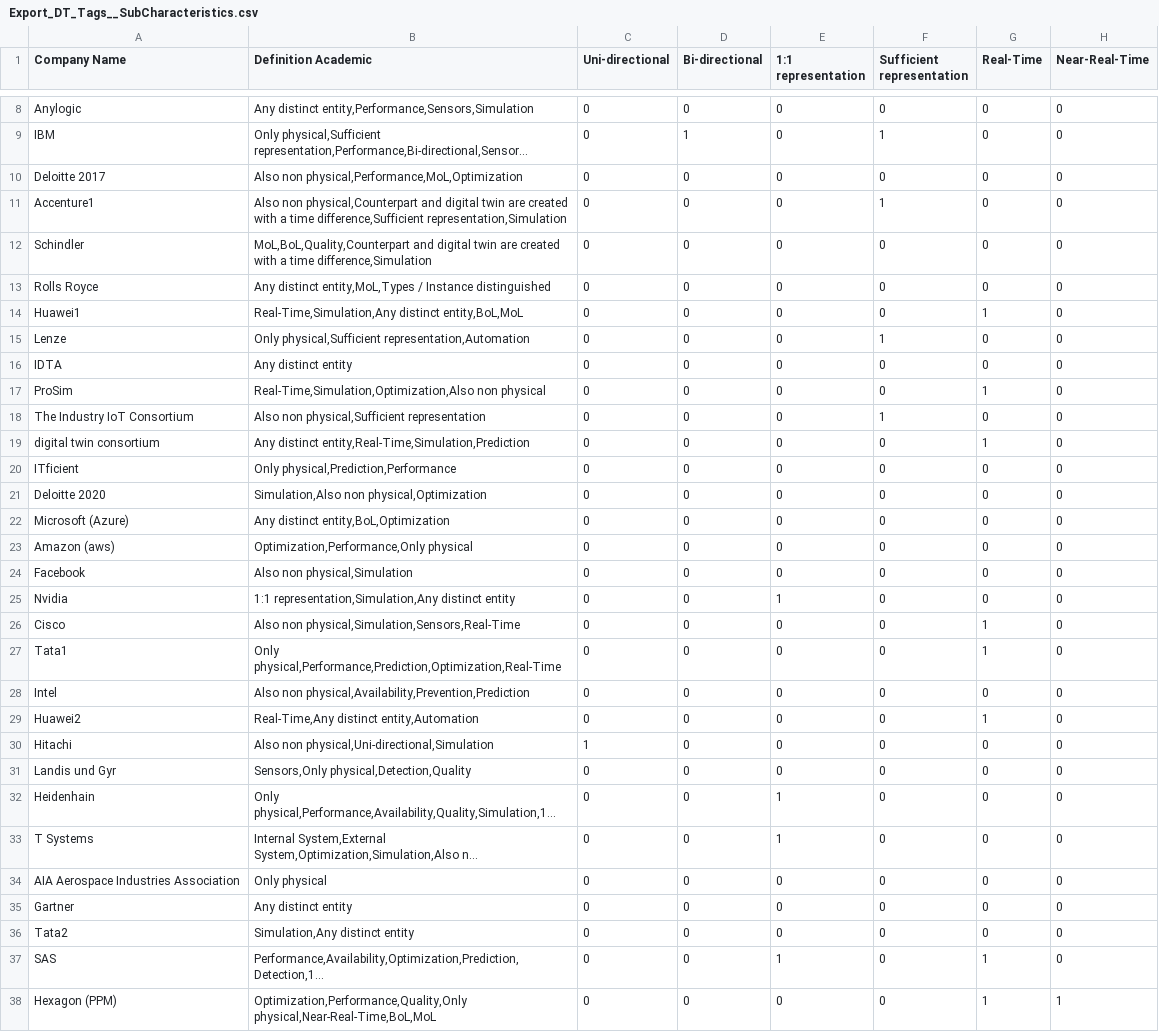
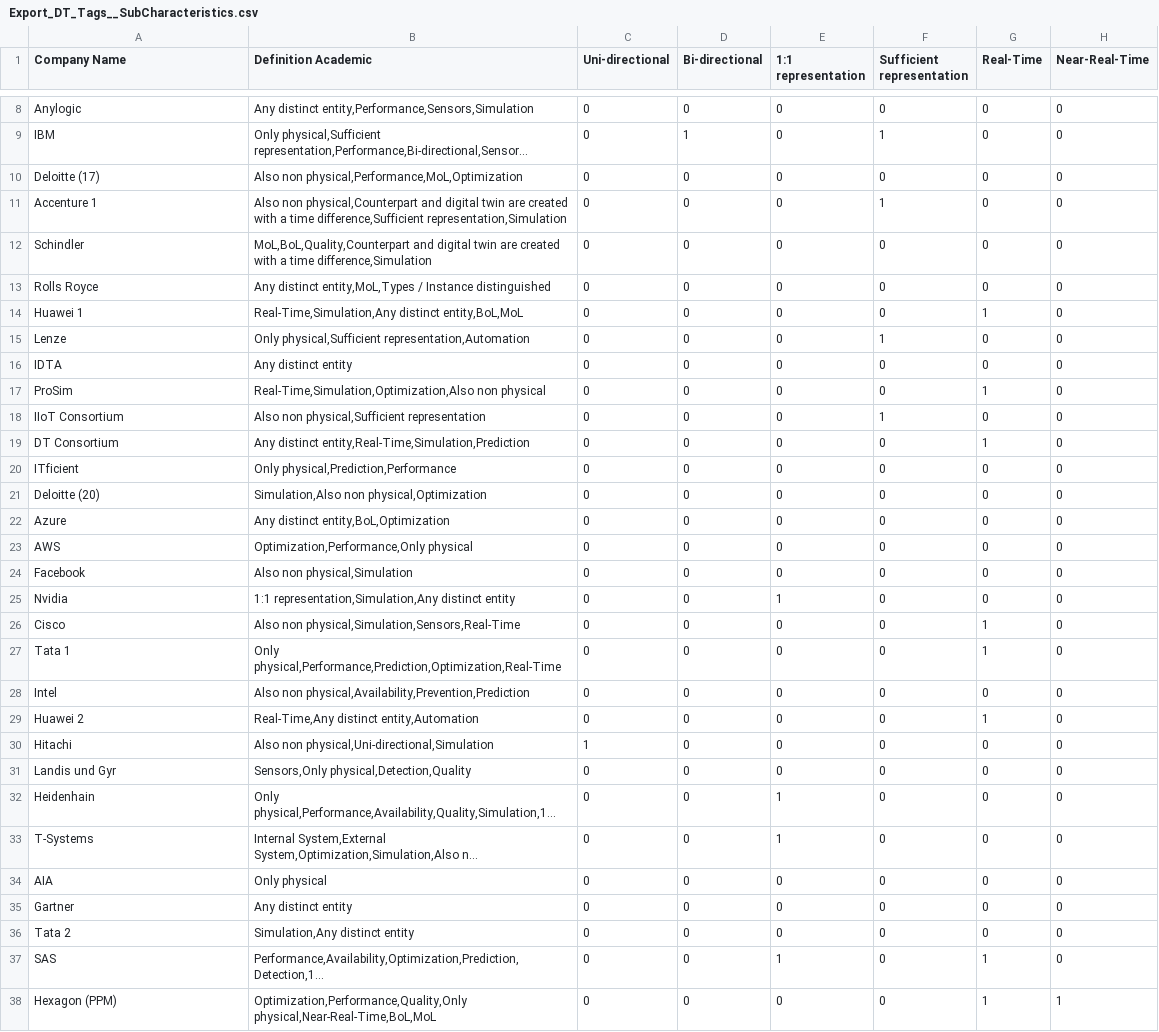
Before and after one commit to lukasSchweiger/industrial-twin-definitions, a CSV file: Export_DT_Tags__SubCharacteristics.csv, drawn as a sheet; only a part is shown, gaps mark what is left out; long unchanged cells end in …; the diff covers the shown part only; the diff names each change by its address in the sheet, - before the commit and + after, or states it on an @@ line.

Commit message:
Shortening Company Names
Company Names were shortened to be more plotable

```diff
--- a/Export_DT_Tags__SubCharacteristics.csv
+++ b/Export_DT_Tags__SubCharacteristics.csv
-A10 (Company Name): Deloitte 2017
+A10 (Company Name): Deloitte (17)
-A11 (Company Name): Accenture1
+A11 (Company Name): Accenture 1
-A14 (Company Name): Huawei1
+A14 (Company Name): Huawei 1
-A18 (Company Name): The Industry IoT Consortium
+A18 (Company Name): IIoT Consortium
-A19 (Company Name): digital twin consortium
+A19 (Company Name): DT Consortium
-A21 (Company Name): Deloitte 2020
+A21 (Company Name): Deloitte (20)
-A22 (Company Name): Microsoft (Azure)
+A22 (Company Name): Azure
-A23 (Company Name): Amazon (aws)
+A23 (Company Name): AWS
-A27 (Company Name): Tata1
+A27 (Company Name): Tata 1
-A29 (Company Name): Huawei2
+A29 (Company Name): Huawei 2
-A33 (Company Name): T Systems
+A33 (Company Name): T-Systems
-A34 (Company Name): AIA Aerospace Industries Association
+A34 (Company Name): AIA
-A36 (Company Name): Tata2
+A36 (Company Name): Tata 2
```
Also changed, not shown: 34 edited cells elsewhere in this file.
